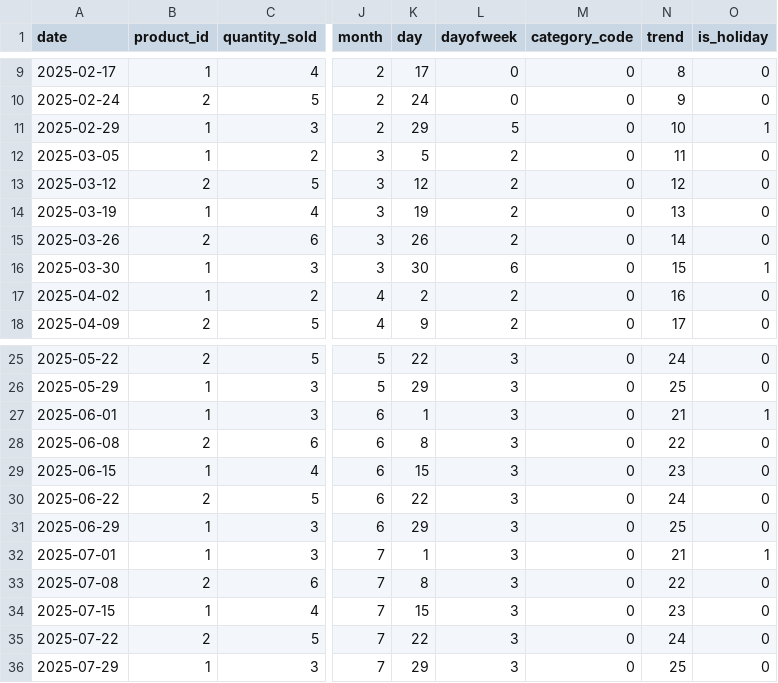
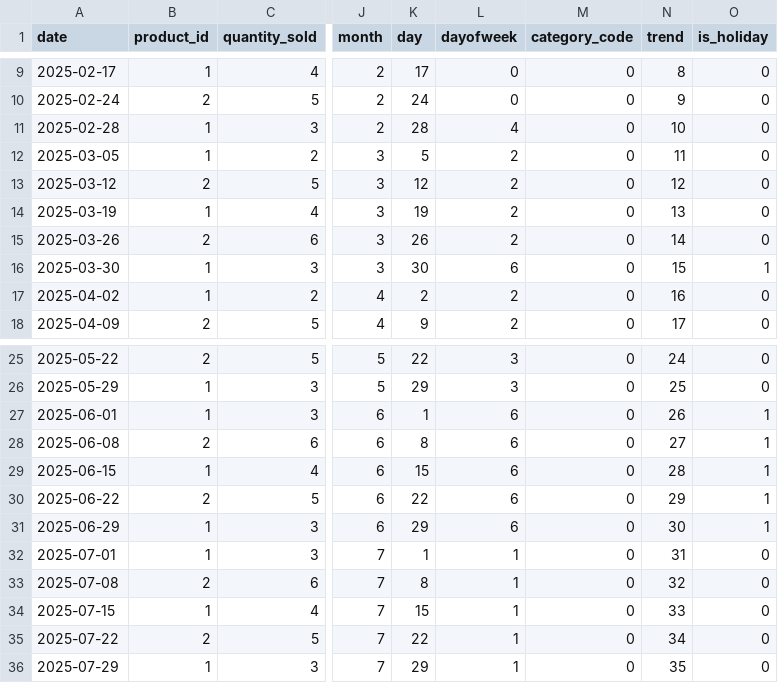
Before and after one commit to PhamNhatAnh2003/Machine-Learning, a CSV file: data/data/processed_sales.csv, drawn as a sheet; only a part is shown, gaps mark what is left out; the diff names each change by its address in the sheet, - before the commit and + after, or states it on an @@ line.

```diff
--- a/data/data/processed_sales.csv
+++ b/data/data/processed_sales.csv
-A11 (date): 2025-02-29
+A11 (date): 2025-02-28
-K11 (day): 29
+K11 (day): 28
-L11 (dayofweek): 5
+L11 (dayofweek): 4
-O11 (is_holiday): 1
+O11 (is_holiday): 0
-L27:L31 (dayofweek): 3
+L27:L31 (dayofweek): 6
-N27 (trend): 21
+N27 (trend): 26
-N28 (trend): 22
+N28 (trend): 27
-O28:O31 (is_holiday): 0
+O28:O31 (is_holiday): 1
-N29 (trend): 23
+N29 (trend): 28
-N30 (trend): 24
+N30 (trend): 29
-N31 (trend): 25
+N31 (trend): 30
-L32:L36 (dayofweek): 3
+L32:L36 (dayofweek): 1
-N32 (trend): 21
+N32 (trend): 31
-O32 (is_holiday): 1
+O32 (is_holiday): 0
-N33 (trend): 22
+N33 (trend): 32
-N34 (trend): 23
+N34 (trend): 33
-N35 (trend): 24
+N35 (trend): 34
-N36 (trend): 25
+N36 (trend): 35
```
Also changed, not shown: 5 other files.
